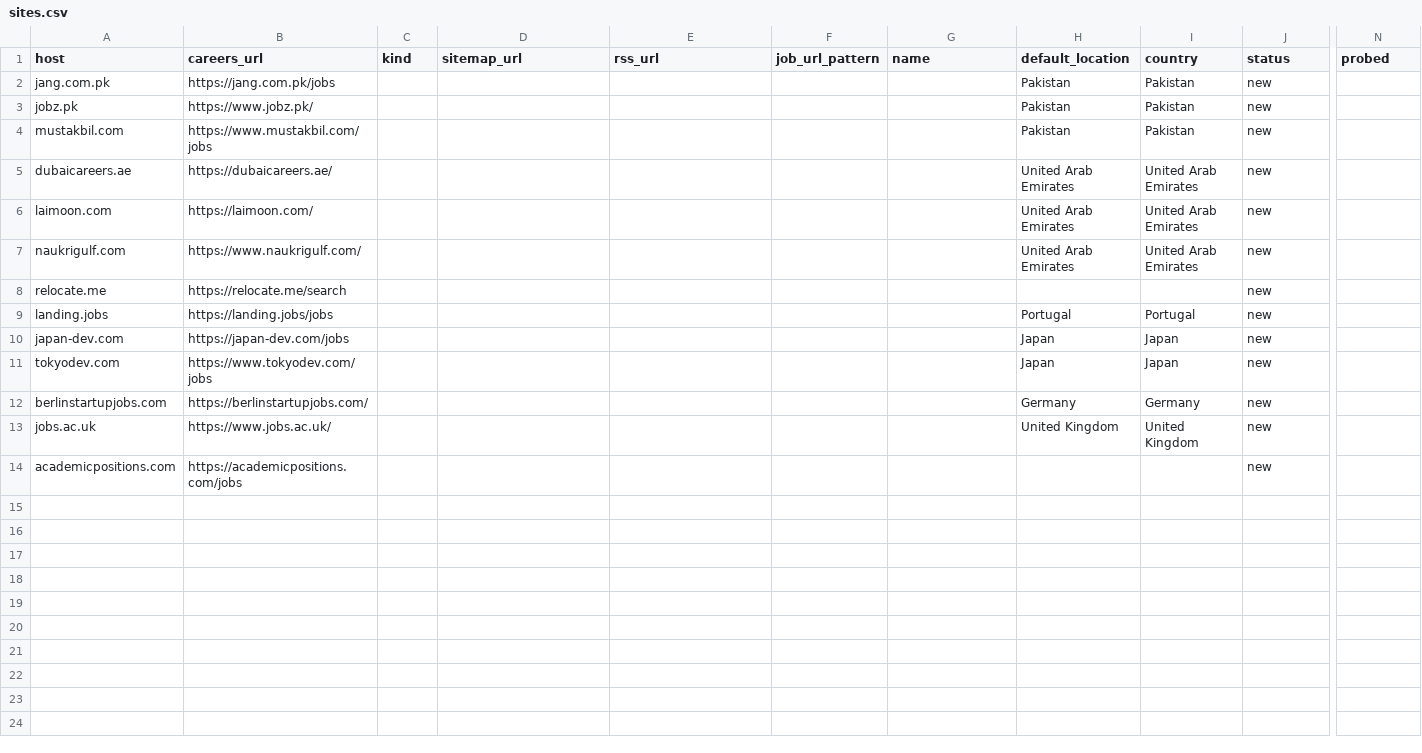
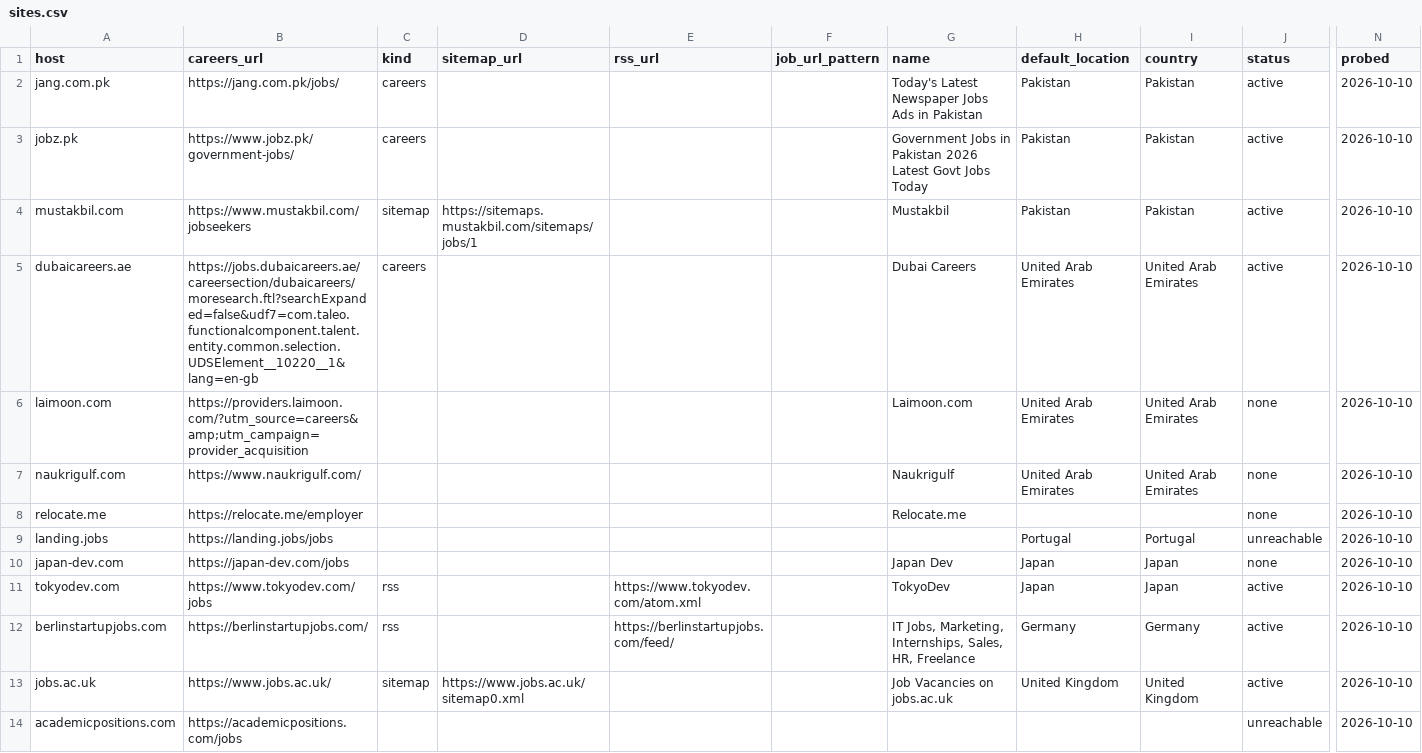
Before and after one commit to numanahmadhere/my-job-alerts, a CSV file: data/sites.csv, drawn as a sheet; only a part is shown, gaps mark what is left out; the diff names each change by its address in the sheet, - before the commit and + after, or states it on an @@ line.

```diff
--- a/data/sites.csv
+++ b/data/sites.csv
-B2 (careers_url): https://jang.com.pk/jobs
+B2 (careers_url): https://jang.com.pk/jobs/
-C2:C3 (kind): (empty)
+C2:C3 (kind): careers
-G2 (name): (empty)
+G2 (name): Today's Latest Newspaper Jobs Ads in Pakistan
-J2:J5 (status): new
+J2:J5 (status): active
-N2:N14 (probed): (empty)
+N2:N14 (probed): 2026-10-10
-B3 (careers_url): https://www.jobz.pk/
+B3 (careers_url): https://www.jobz.pk/government-jobs/
-G3 (name): (empty)
+G3 (name): Government Jobs in Pakistan 2026 Latest Govt Jobs Today
-B4 (careers_url): https://www.mustakbil.com/jobs
+B4 (careers_url): https://www.mustakbil.com/jobseekers
-C4 (kind): (empty)
+C4 (kind): sitemap
-D4 (sitemap_url): (empty)
+D4 (sitemap_url): https://sitemaps.mustakbil.com/sitemaps/jobs/1
-G4 (name): (empty)
+G4 (name): Mustakbil
-B5 (careers_url): https://dubaicareers.ae/
+B5 (careers_url): https://jobs.dubaicareers.ae/careersection/dubaicareers/moresearch.ftl?searchExpanded=false&udf7=com.taleo.functionalcomponent.talent.entity.common.selection.UDSElement__10220__1&lang=en-gb
-C5 (kind): (empty)
+C5 (kind): careers
-G5 (name): (empty)
+G5 (name): Dubai Careers
-B6 (careers_url): https://laimoon.com/
+B6 (careers_url): https://providers.laimoon.com/?utm_source=careers&amp;utm_campaign=provider_acquisition
-G6 (name): (empty)
+G6 (name): Laimoon.com
-J6:J8 (status): new
+J6:J8 (status): none
-G7 (name): (empty)
+G7 (name): Naukrigulf
-B8 (careers_url): https://relocate.me/search
+B8 (careers_url): https://relocate.me/employer
-G8 (name): (empty)
+G8 (name): Relocate.me
-J9 (status): new
+J9 (status): unreachable
-G10 (name): (empty)
+G10 (name): Japan Dev
-J10 (status): new
+J10 (status): none
-C11:C12 (kind): (empty)
+C11:C12 (kind): rss
-E11 (rss_url): (empty)
+E11 (rss_url): https://www.tokyodev.com/atom.xml
-G11 (name): (empty)
+G11 (name): TokyoDev
-J11:J13 (status): new
+J11:J13 (status): active
-E12 (rss_url): (empty)
+E12 (rss_url): https://berlinstartupjobs.com/feed/
-G12 (name): (empty)
+G12 (name): IT Jobs, Marketing, Internships, Sales, HR, Freelance
-C13 (kind): (empty)
+C13 (kind): sitemap
-D13 (sitemap_url): (empty)
+D13 (sitemap_url): https://www.jobs.ac.uk/sitemap0.xml
-G13 (name): (empty)
+G13 (name): Job Vacancies on jobs.ac.uk
-J14 (status): new
+J14 (status): unreachable
```
Also changed, not shown: 4 other files.
